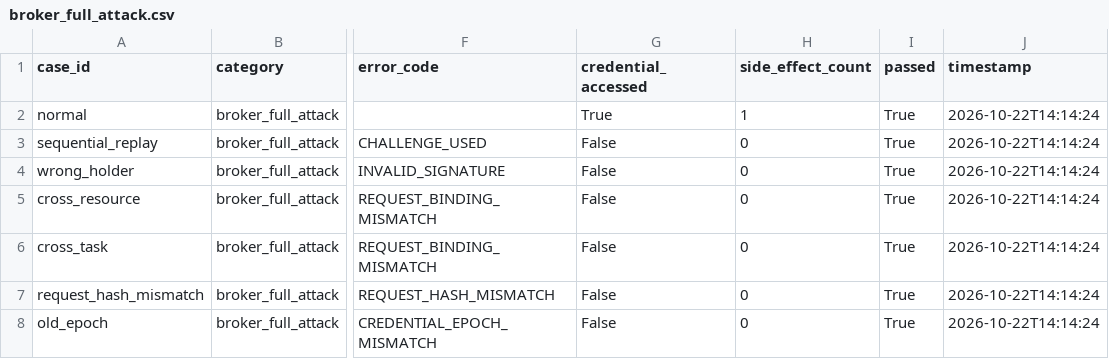
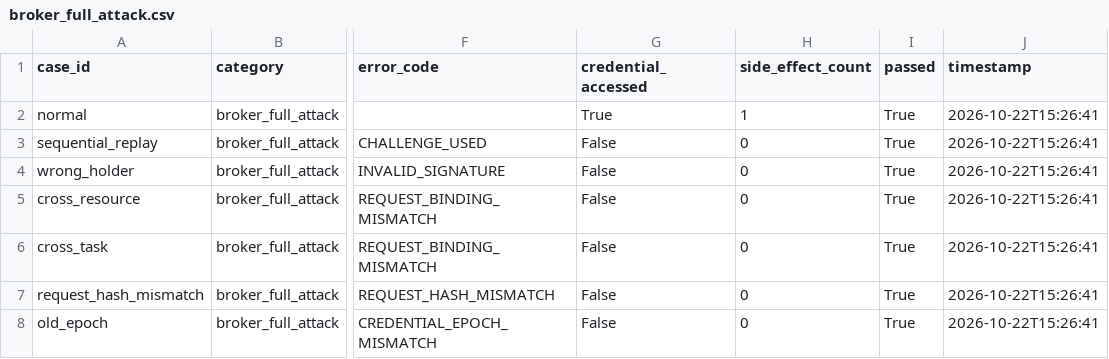
Before and after one commit to zha0y3n/AI-Agent-Password-Security-Control-System, a CSV file: evaluation-dashboard/results/broker_full_attack.csv, drawn as a sheet; only a part is shown, gaps mark what is left out; the diff names each change by its address in the sheet, - before the commit and + after, or states it on an @@ line.

```diff
--- a/evaluation-dashboard/results/broker_full_attack.csv
+++ b/evaluation-dashboard/results/broker_full_attack.csv
-J2:J8 (timestamp): 2026-10-22T14:14:24
+J2:J8 (timestamp): 2026-10-22T15:26:41
```
Also changed, not shown: 5 other files.
